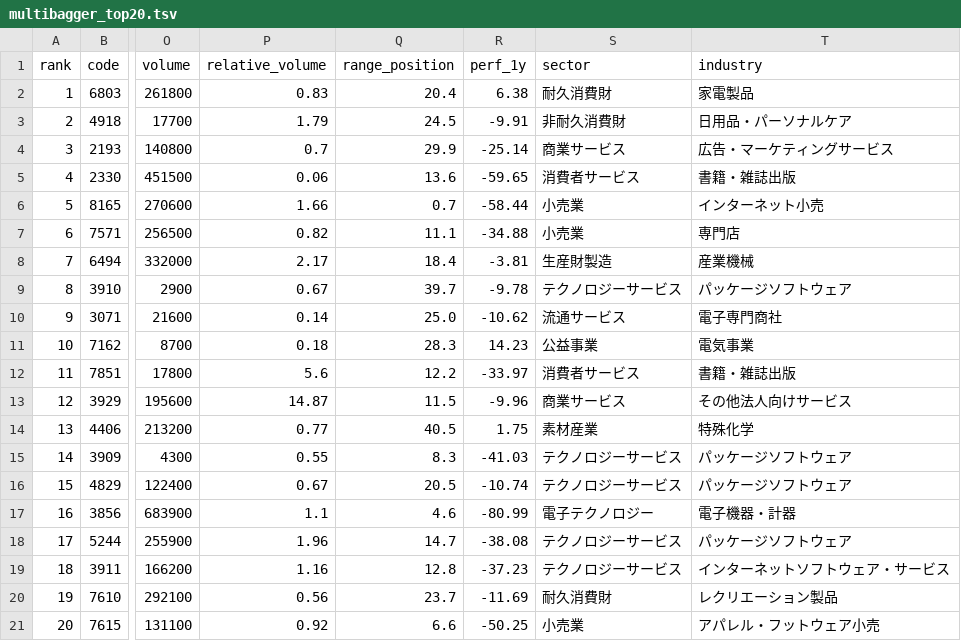
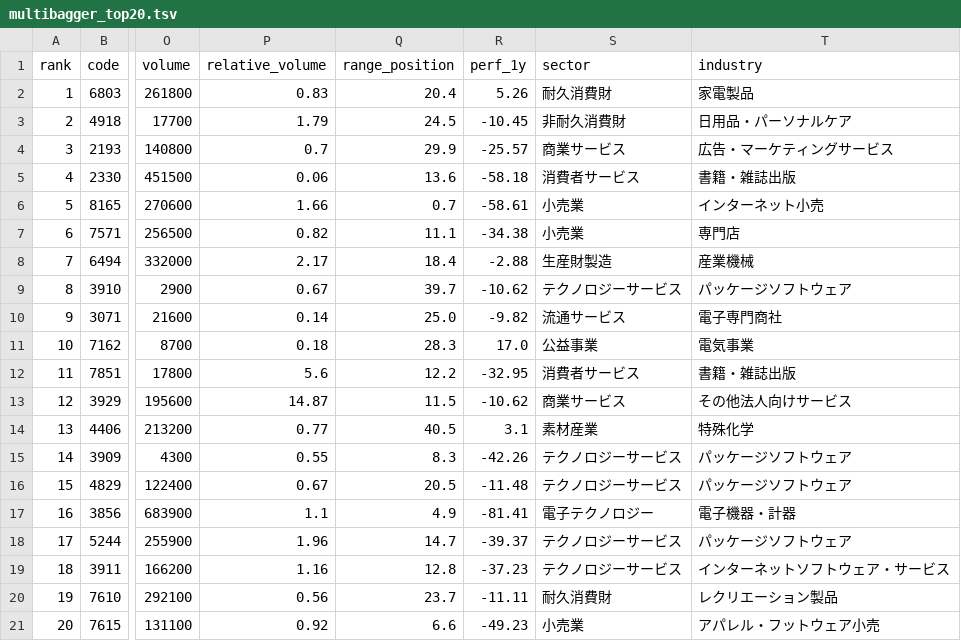
Before and after one commit to xxxkimkimkimxxx-prog/chatgpt, a TSV file: stock-dashboard/low-price-map/multibagger_top20.tsv, drawn as a sheet; only a part is shown, gaps mark what is left out; the diff names each change by its address in the sheet, - before the commit and + after, or states it on an @@ line.

```diff
--- a/stock-dashboard/low-price-map/multibagger_top20.tsv
+++ b/stock-dashboard/low-price-map/multibagger_top20.tsv
-R2 (perf_1y): 6.38
+R2 (perf_1y): 5.26
-R3 (perf_1y): -9.91
+R3 (perf_1y): -10.45
-R4 (perf_1y): -25.14
+R4 (perf_1y): -25.57
-R5 (perf_1y): -59.65
+R5 (perf_1y): -58.18
-R6 (perf_1y): -58.44
+R6 (perf_1y): -58.61
-R7 (perf_1y): -34.88
+R7 (perf_1y): -34.38
-R8 (perf_1y): -3.81
+R8 (perf_1y): -2.88
-R9 (perf_1y): -9.78
+R9 (perf_1y): -10.62
-R10 (perf_1y): -10.62
+R10 (perf_1y): -9.82
-R11 (perf_1y): 14.23
+R11 (perf_1y): 17.0
-R12 (perf_1y): -33.97
+R12 (perf_1y): -32.95
-R13 (perf_1y): -9.96
+R13 (perf_1y): -10.62
-R14 (perf_1y): 1.75
+R14 (perf_1y): 3.1
-R15 (perf_1y): -41.03
+R15 (perf_1y): -42.26
-R16 (perf_1y): -10.74
+R16 (perf_1y): -11.48
-Q17 (range_position): 4.6
+Q17 (range_position): 4.9
-R17 (perf_1y): -80.99
+R17 (perf_1y): -81.41
-R18 (perf_1y): -38.08
+R18 (perf_1y): -39.37
-R20 (perf_1y): -11.69
+R20 (perf_1y): -11.11
-R21 (perf_1y): -50.25
+R21 (perf_1y): -49.23
```
Also changed, not shown: stock-dashboard/low-price-map/compact.tsv, 3 other files.
